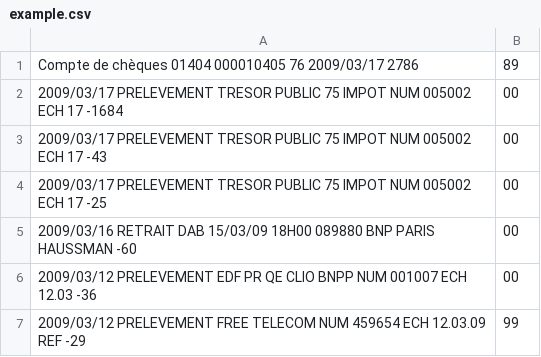
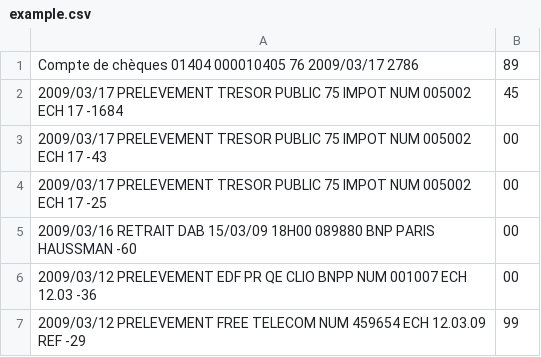
Before and after one commit to GCorbel/Onopia, a CSV file: spec/data/example.csv, drawn as a sheet; only a part is shown.

```diff
--- a/spec/data/example.csv
+++ b/spec/data/example.csv
@@ -1,3 +1,3 @@
 Compte de chèques 01404 000010405 76	2009/03/17	2786,89	
-2009/03/17	PRELEVEMENT             TRESOR PUBLIC 75 IMPOT NUM 005002 ECH 17	-1684,00	
+2009/03/17	PRELEVEMENT             TRESOR PUBLIC 75 IMPOT NUM 005002 ECH 17	-1684,45	
 2009/03/17	PRELEVEMENT             TRESOR PUBLIC 75 IMPOT NUM 005002 ECH 17	-43,00	
```
Also changed, not shown: 23 other files.
